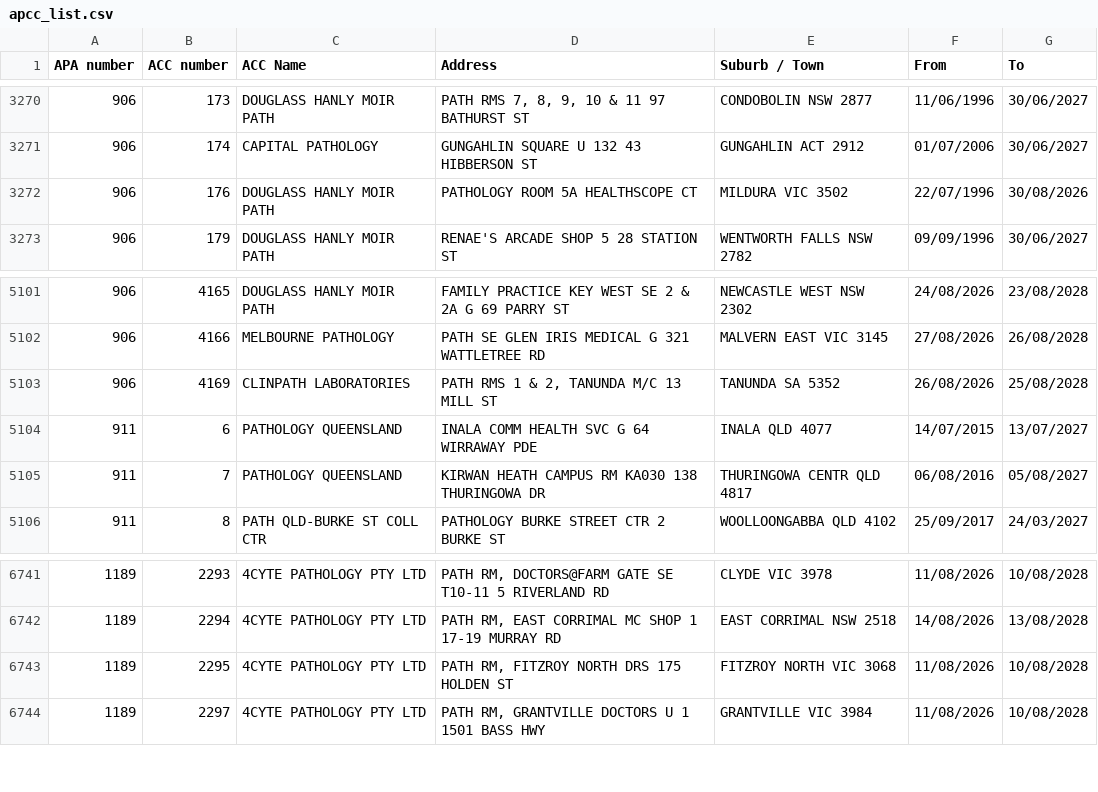
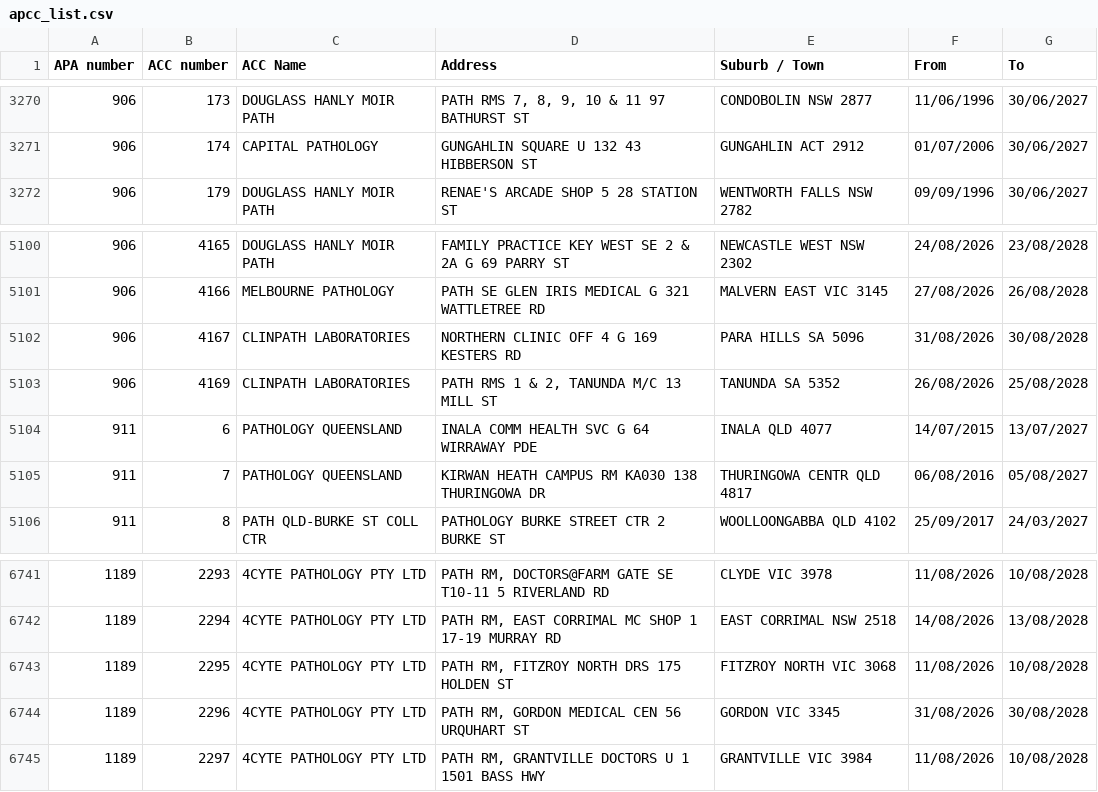
Before and after one commit to nwbort/apcc, a CSV file: apcc_list.csv, drawn as a sheet; only a part is shown, gaps mark what is left out.

```diff
--- a/apcc_list.csv
+++ b/apcc_list.csv
@@ -3271,3 +3271,2 @@ APA number,ACC number,ACC Name,Address,Suburb / Town,From,To
 906,174,CAPITAL PATHOLOGY,GUNGAHLIN SQUARE U 132 43 HIBBERSON ST,GUNGAHLIN ACT 2912,01/07/2006,30/06/2027
-906,176,DOUGLASS HANLY MOIR PATH,PATHOLOGY ROOM 5A HEALTHSCOPE CT,MILDURA VIC 3502,22/07/1996,30/08/2026
 906,179,DOUGLASS HANLY MOIR PATH,RENAE'S ARCADE SHOP 5 28 STATION ST,WENTWORTH FALLS NSW 2782,09/09/1996,30/06/2027
@@ -5102,2 +5101,3 @@ APA number,ACC number,ACC Name,Address,Suburb / Town,From,To
 906,4166,MELBOURNE PATHOLOGY,PATH SE GLEN IRIS MEDICAL G 321 WATTLETREE RD,MALVERN EAST VIC 3145,27/08/2026,26/08/2028
+906,4167,CLINPATH LABORATORIES,NORTHERN CLINIC OFF 4 G 169 KESTERS RD,PARA HILLS SA 5096,31/08/2026,30/08/2028
 906,4169,CLINPATH LABORATORIES,"PATH RMS 1 & 2, TANUNDA M/C 13 MILL ST",TANUNDA SA 5352,26/08/2026,25/08/2028
@@ -6743,2 +6743,3 @@ APA number,ACC number,ACC Name,Address,Suburb / Town,From,To
 1189,2295,4CYTE PATHOLOGY PTY LTD,"PATH RM, FITZROY NORTH DRS 175 HOLDEN ST",FITZROY NORTH VIC 3068,11/08/2026,10/08/2028
+1189,2296,4CYTE PATHOLOGY PTY LTD,"PATH RM, GORDON MEDICAL CEN 56 URQUHART ST",GORDON VIC 3345,31/08/2026,30/08/2028
 1189,2297,4CYTE PATHOLOGY PTY LTD,"PATH RM, GRANTVILLE DOCTORS U 1 1501 BASS HWY",GRANTVILLE VIC 3984,11/08/2026,10/08/2028
```
